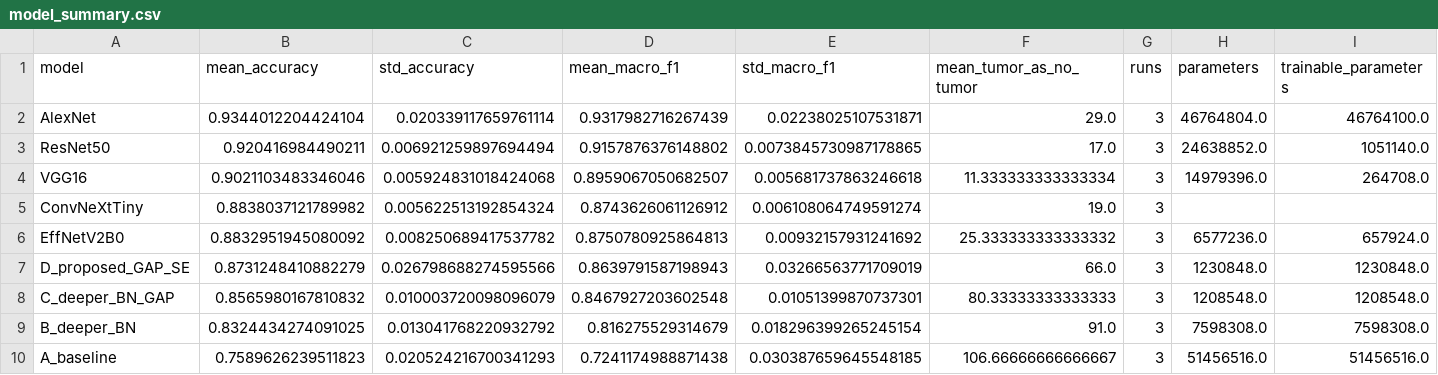
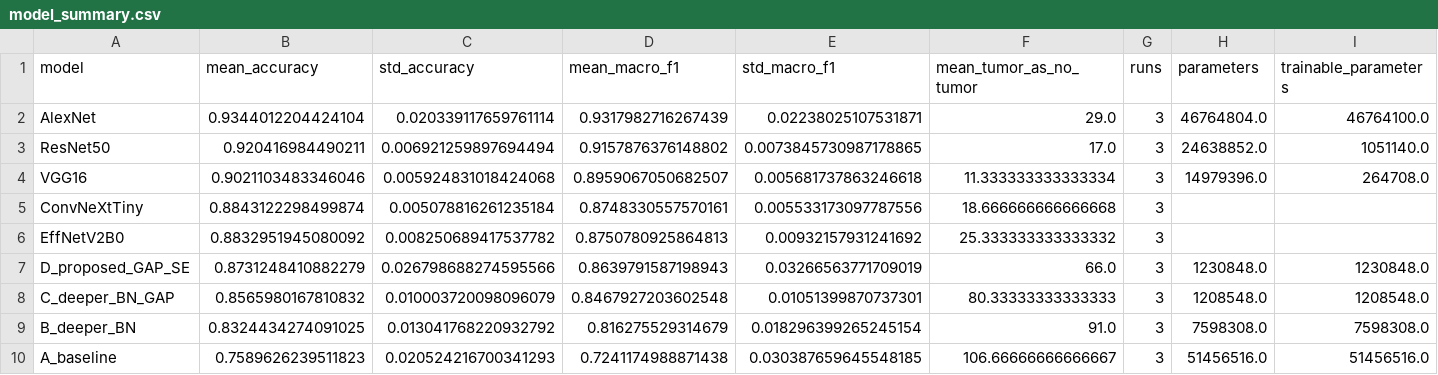
Before and after one commit to Rosierobber/brain-tumor-results, a CSV file: custom_cnn_results/paper_figures/model_summary.csv, drawn as a sheet.

Commit message:
Add verified paper figures and supporting CSV tables

```diff
--- a/custom_cnn_results/paper_figures/model_summary.csv
+++ b/custom_cnn_results/paper_figures/model_summary.csv
@@ -4,4 +4,4 @@ ResNet50,0.920416984490211,0.006921259897694494,0.9157876376148802,0.00738457309
 VGG16,0.9021103483346046,0.005924831018424068,0.8959067050682507,0.005681737863246618,11.333333333333334,3,14979396.0,264708.0
-ConvNeXtTiny,0.8838037121789982,0.005622513192854324,0.8743626061126912,0.006108064749591274,19.0,3,,
-EffNetV2B0,0.8832951945080092,0.008250689417537782,0.8750780925864813,0.00932157931241692,25.333333333333332,3,6577236.0,657924.0
+ConvNeXtTiny,0.8843122298499874,0.005078816261235184,0.8748330557570161,0.005533173097787556,18.666666666666668,3,,
+EffNetV2B0,0.8832951945080092,0.008250689417537782,0.8750780925864813,0.00932157931241692,25.333333333333332,3,,
 D_proposed_GAP_SE,0.8731248410882279,0.026798688274595566,0.8639791587198943,0.03266563771709019,66.0,3,1230848.0,1230848.0
```
Also changed, not shown: custom_cnn_results/paper_figures/mean_confusion_matrices.csv, custom_cnn_results/paper_figures/mean_roc_auc.csv, 5 other files.
